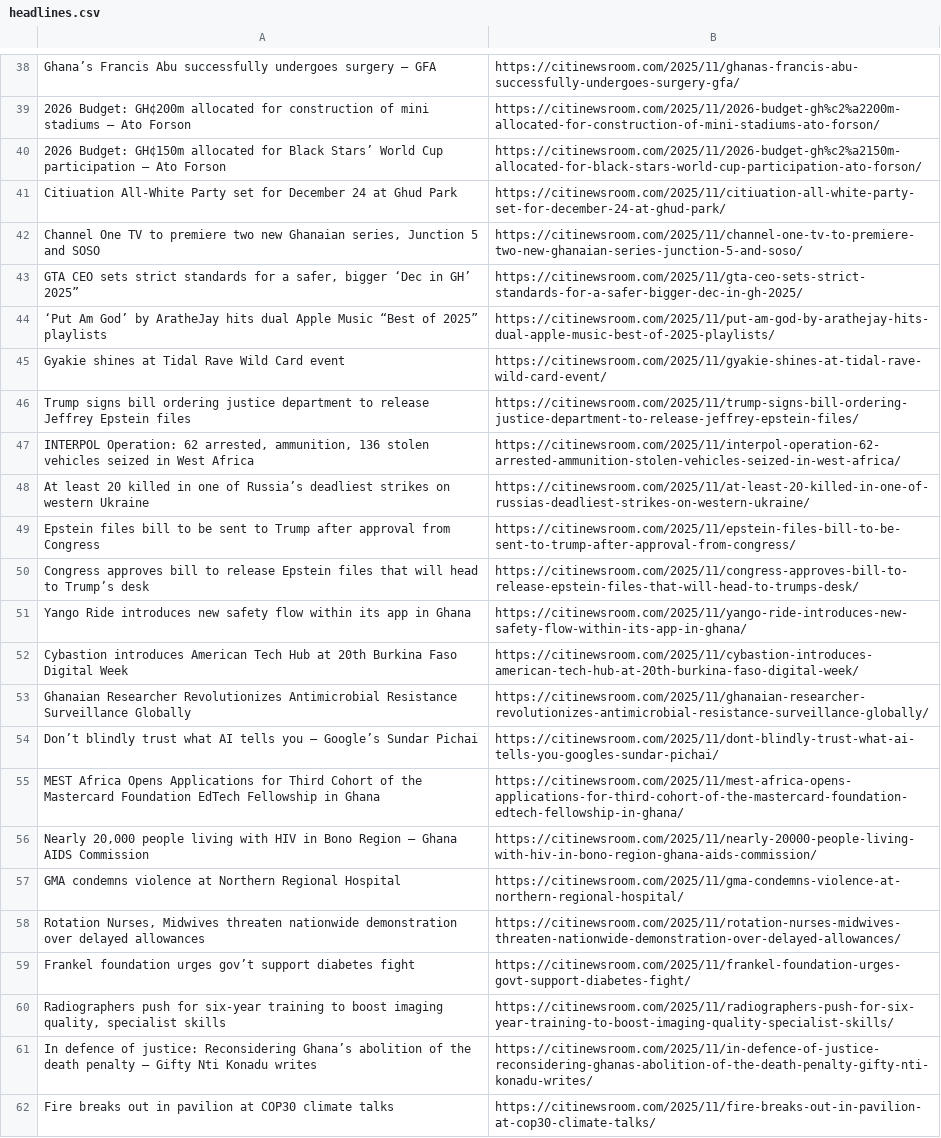
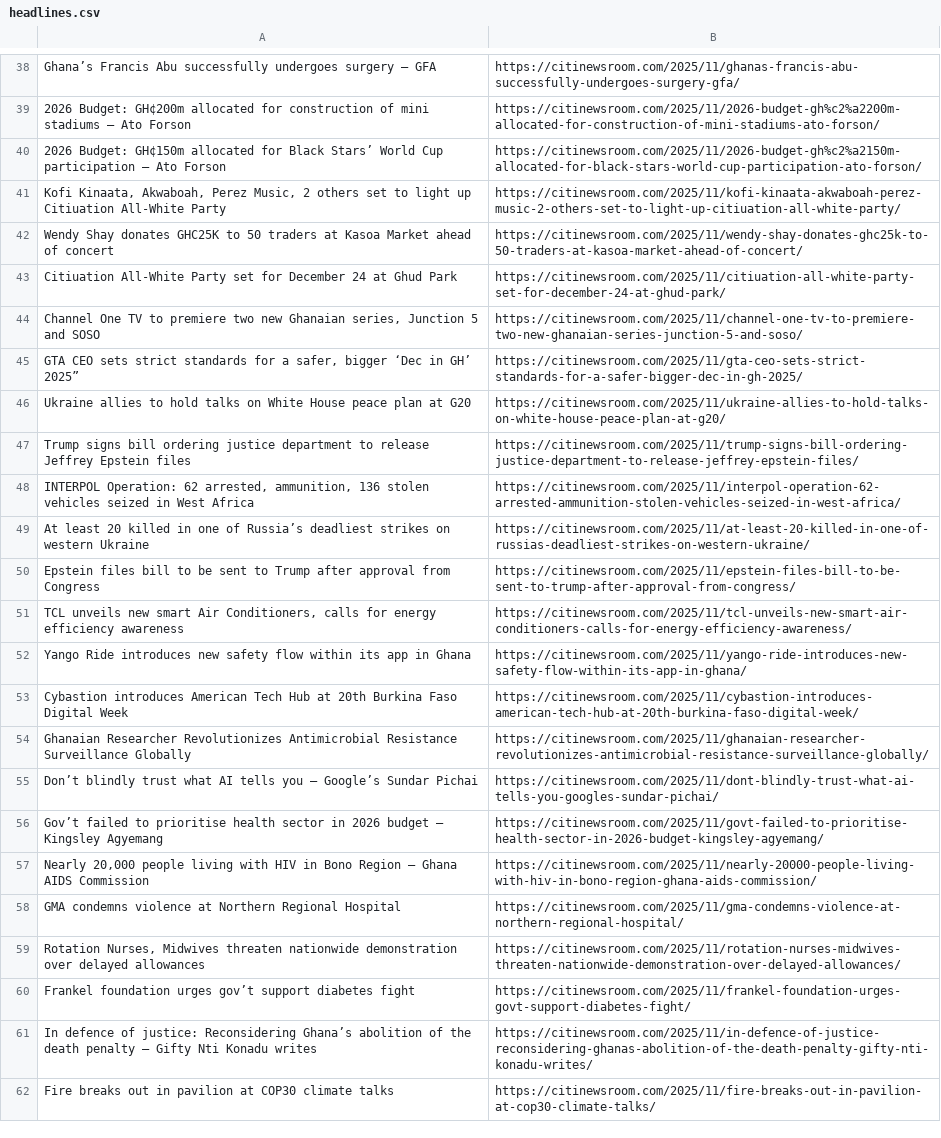
Before and after one commit to Annerquaye/citi-scraper, a CSV file: data/headlines.csv, drawn as a sheet; only a part is shown, gaps mark what is left out; the diff covers the shown part only.

```diff
--- a/data/headlines.csv
+++ b/data/headlines.csv
@@ -40,2 +40,4 @@ Ghana’s Francis Abu successfully undergoes surgery – GFA,https://citinewsroo
 2026 Budget: GH¢150m allocated for Black Stars’ World Cup participation – Ato Forson,https://citinewsroom.com/2025/11/2026-budget-gh%c2%a2150m-allocated-for-black-stars-world-cup-participation-ato-forson/
+"Kofi Kinaata, Akwaboah, Perez Music, 2 others set to light up Citiuation All-White Party",https://citinewsroom.com/2025/11/kofi-kinaata-akwaboah-perez-music-2-others-set-to-light-up-citiuation-all-white-party/
+Wendy Shay donates GHC25K to 50 traders at Kasoa Market ahead of concert,https://citinewsroom.com/2025/11/wendy-shay-donates-ghc25k-to-50-traders-at-kasoa-market-ahead-of-concert/
 Citiuation All-White Party set for December 24 at Ghud Park,https://citinewsroom.com/2025/11/citiuation-all-white-party-set-for-december-24-at-ghud-park/
@@ -43,4 +45,3 @@ Citiuation All-White Party set for December 24 at Ghud Park,https://citinewsroom
 "GTA CEO sets strict standards for a safer, bigger ‘Dec in GH’ 2025”",https://citinewsroom.com/2025/11/gta-ceo-sets-strict-standards-for-a-safer-bigger-dec-in-gh-2025/
-‘Put Am God’ by AratheJay hits dual Apple Music “Best of 2025” playlists,https://citinewsroom.com/2025/11/put-am-god-by-arathejay-hits-dual-apple-music-best-of-2025-playlists/
-Gyakie shines at Tidal Rave Wild Card event,https://citinewsroom.com/2025/11/gyakie-shines-at-tidal-rave-wild-card-event/
+Ukraine allies to hold talks on White House peace plan at G20,https://citinewsroom.com/2025/11/ukraine-allies-to-hold-talks-on-white-house-peace-plan-at-g20/
 Trump signs bill ordering justice department to release Jeffrey Epstein files,https://citinewsroom.com/2025/11/trump-signs-bill-ordering-justice-department-to-release-jeffrey-epstein-files/
@@ -49,3 +50,3 @@ At least 20 killed in one of Russia’s deadliest strikes on western Ukraine,htt
 Epstein files bill to be sent to Trump after approval from Congress,https://citinewsroom.com/2025/11/epstein-files-bill-to-be-sent-to-trump-after-approval-from-congress/
-Congress approves bill to release Epstein files that will head to Trump’s desk,https://citinewsroom.com/2025/11/congress-approves-bill-to-release-epstein-files-that-will-head-to-trumps-desk/
+"TCL unveils new smart Air Conditioners, calls for energy efficiency awareness",https://citinewsroom.com/2025/11/tcl-unveils-new-smart-air-conditioners-calls-for-energy-efficiency-awareness/
 Yango Ride introduces new safety flow within its app in Ghana,https://citinewsroom.com/2025/11/yango-ride-introduces-new-safety-flow-within-its-app-in-ghana/
@@ -54,3 +55,3 @@ Ghanaian Researcher Revolutionizes Antimicrobial Resistance Surveillance Globall
 Don’t blindly trust what AI tells you – Google’s Sundar Pichai,https://citinewsroom.com/2025/11/dont-blindly-trust-what-ai-tells-you-googles-sundar-pichai/
-MEST Africa Opens Applications for Third Cohort of the Mastercard Foundation EdTech Fellowship in Ghana,https://citinewsroom.com/2025/11/mest-africa-opens-applications-for-third-cohort-of-the-mastercard-foundation-edtech-fellowship-in-ghana/
+Gov’t failed to prioritise health sector in 2026 budget – Kingsley Agyemang,https://citinewsroom.com/2025/11/govt-failed-to-prioritise-health-sector-in-2026-budget-kingsley-agyemang/
 "Nearly 20,000 people living with HIV in Bono Region – Ghana AIDS Commission",https://citinewsroom.com/2025/11/nearly-20000-people-living-with-hiv-in-bono-region-ghana-aids-commission/
@@ -59,3 +60,2 @@ GMA condemns violence at Northern Regional Hospital,https://citinewsroom.com/202
 Frankel foundation urges gov’t support diabetes fight,https://citinewsroom.com/2025/11/frankel-foundation-urges-govt-support-diabetes-fight/
-"Radiographers push for six-year training to boost imaging quality, specialist skills",https://citinewsroom.com/2025/11/radiographers-push-for-six-year-training-to-boost-imaging-quality-specialist-skills/
 In defence of justice: Reconsidering Ghana’s abolition of the death penalty – Gifty Nti Konadu writes,https://citinewsroom.com/2025/11/in-defence-of-justice-reconsidering-ghanas-abolition-of-the-death-penalty-gifty-nti-konadu-writes/
```
Also changed, not shown: 29 added rows, 29 removed rows and 2 edited cells elsewhere in this file.
